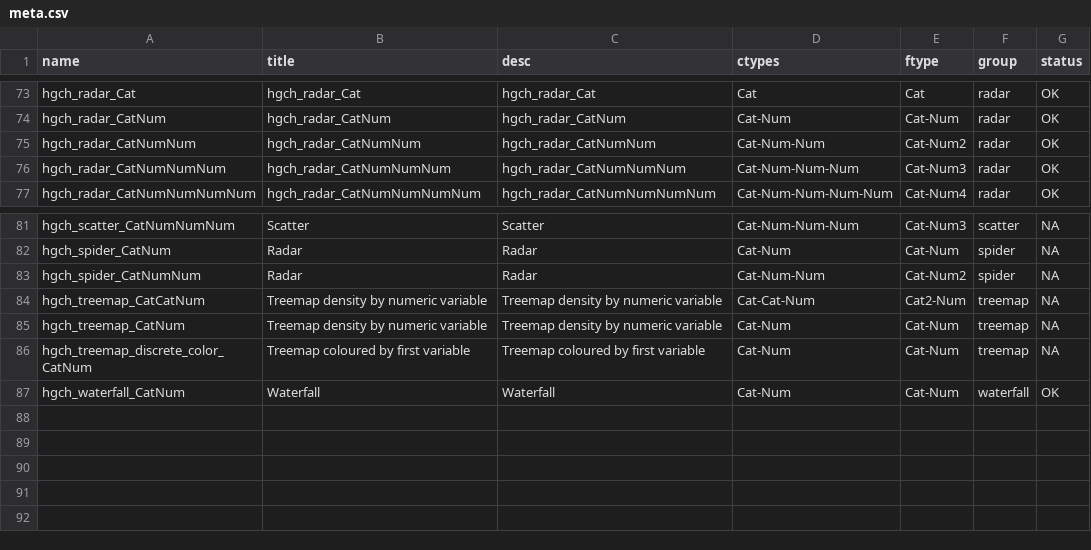
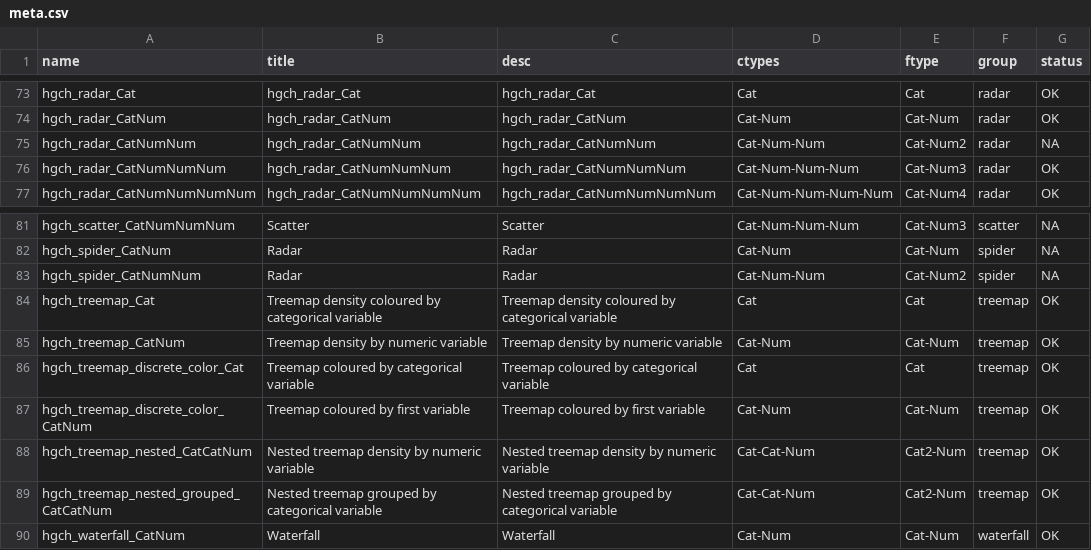
Before and after one commit to datasketch/hgchmagic, a CSV file: inst/meta.csv, drawn as a sheet; only a part is shown, gaps mark what is left out.

Commit message:
adding treemap functions

```diff
--- a/inst/meta.csv
+++ b/inst/meta.csv
@@ -220,5 +220,5 @@ hgch_radar_CatNum
 ",Cat-Num,Cat-Num,radar,OK
-hgch_radar_CatNumNum,hgch_radar_CatNumNum,"
-hgch_radar_CatNumNum
-",Cat-Num-Num,Cat-Num2,radar,OK
+hgch_radar_CatNumNum,hgch_radar_CatNumNum,"
+hgch_radar_CatNumNum
+",Cat-Num-Num,Cat-Num2,radar,NA
 hgch_radar_CatNumNumNum,hgch_radar_CatNumNumNum,"
@@ -247,11 +247,20 @@ Radar
 ",Cat-Num-Num,Cat-Num2,spider,NA
-hgch_treemap_CatCatNum,Treemap density by numeric variable,"
-Treemap density by numeric variable
-",Cat-Cat-Num,Cat2-Num,treemap,NA
-hgch_treemap_CatNum,Treemap density by numeric variable,"
-Treemap density by numeric variable
-",Cat-Num,Cat-Num,treemap,NA
-hgch_treemap_discrete_color_CatNum,Treemap coloured by first variable,"
-Treemap coloured by first variable
-",Cat-Num,Cat-Num,treemap,NA
+hgch_treemap_Cat,Treemap density coloured by categorical variable,"
+Treemap density coloured by categorical variable
+",Cat,Cat,treemap,OK
+hgch_treemap_CatNum,Treemap density by numeric variable,"
+Treemap density by numeric variable
+",Cat-Num,Cat-Num,treemap,OK
+hgch_treemap_discrete_color_Cat,Treemap coloured by categorical variable,"
+Treemap coloured by categorical variable
+",Cat,Cat,treemap,OK
+hgch_treemap_discrete_color_CatNum,Treemap coloured by first variable,"
+Treemap coloured by first variable
+",Cat-Num,Cat-Num,treemap,OK
+hgch_treemap_nested_CatCatNum,Nested treemap density by numeric variable,"
+Nested treemap density by numeric variable
+",Cat-Cat-Num,Cat2-Num,treemap,OK
+hgch_treemap_nested_grouped_CatCatNum,Nested treemap grouped by categorical variable,"
+Nested treemap grouped by categorical variable
+",Cat-Cat-Num,Cat2-Num,treemap,OK
 hgch_waterfall_CatNum,Waterfall,"
```
Also changed, not shown: inst/meta-status.csv, 8 other files.
